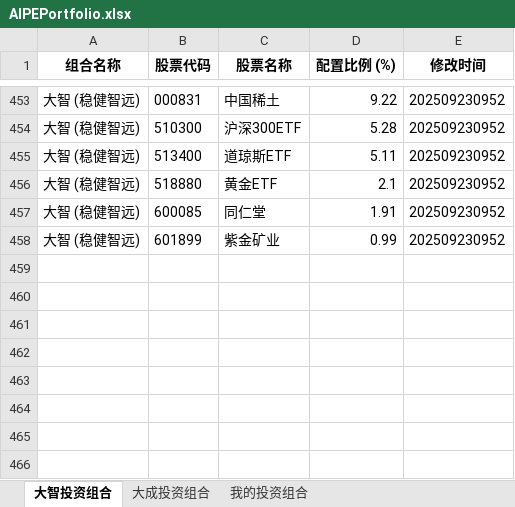
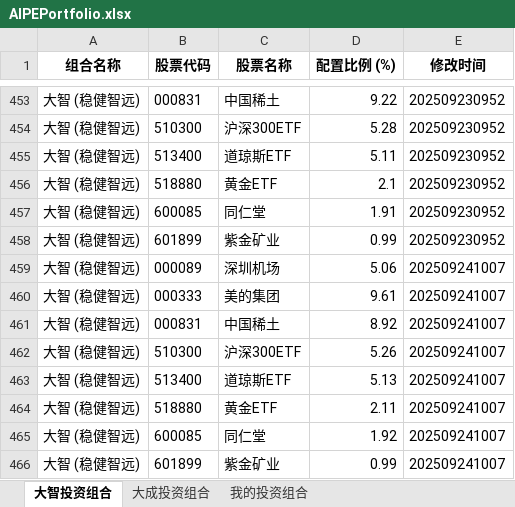
Before and after one commit to digital-era/AIPEPortfolioTracker, an Excel workbook: data/AIPEPortfolio.xlsx, sheet 大智投资组合, drawn as a sheet; only a part is shown, gaps mark what is left out; values as stored, in another font and other column widths than the file's, no borders; the diff names each change by its address in the sheet, - before the commit and + after, or states it on an @@ line.

```diff
--- a/data/AIPEPortfolio.xlsx (sheet 大智投资组合)
+++ b/data/AIPEPortfolio.xlsx (sheet 大智投资组合)
+row 459: 大智 (稳健智远) | 000089 | 深圳机场 | 5.06 | 202509241007
+row 460: 大智 (稳健智远) | 000333 | 美的集团 | 9.61 | 202509241007
+row 461: 大智 (稳健智远) | 000831 | 中国稀土 | 8.92 | 202509241007
+row 462: 大智 (稳健智远) | 510300 | 沪深300ETF | 5.26 | 202509241007
+row 463: 大智 (稳健智远) | 513400 | 道琼斯ETF | 5.13 | 202509241007
+row 464: 大智 (稳健智远) | 518880 | 黄金ETF | 2.11 | 202509241007
+row 465: 大智 (稳健智远) | 600085 | 同仁堂 | 1.92 | 202509241007
+row 466: 大智 (稳健智远) | 601899 | 紫金矿业 | 0.99 | 202509241007
```
Also changed, not shown: sheet 我的投资组合, sheet 大成投资组合.
